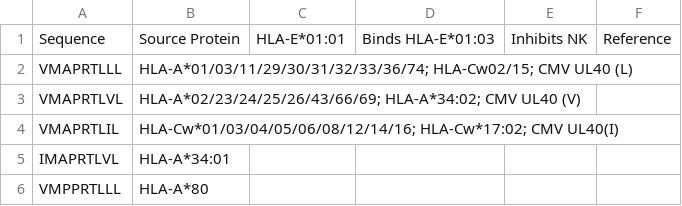
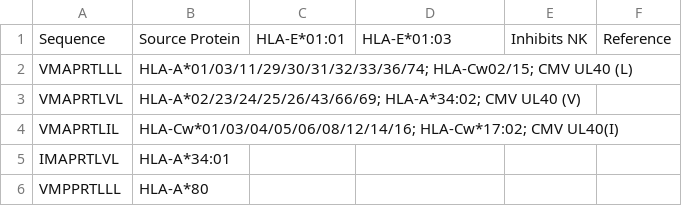
Before and after one commit to openvax/hla-e-ligands, a CSV file: hla-e-ligands.csv, drawn as a sheet; only a part is shown.

Commit message:
Update hla-e-ligands.csv

```diff
--- a/hla-e-ligands.csv
+++ b/hla-e-ligands.csv
@@ -1,2 +1,2 @@
-Sequence,Source Protein,HLA-E*01:01,Binds HLA-E*01:03,Inhibits NK,Reference
+Sequence,Source Protein,HLA-E*01:01,HLA-E*01:03,Inhibits NK,Reference
 VMAPRTLLL,HLA‐A*01/03/11/29/30/31/32/33/36/74; HLA‐Cw02/15; CMV UL40 (L),,,,
```
